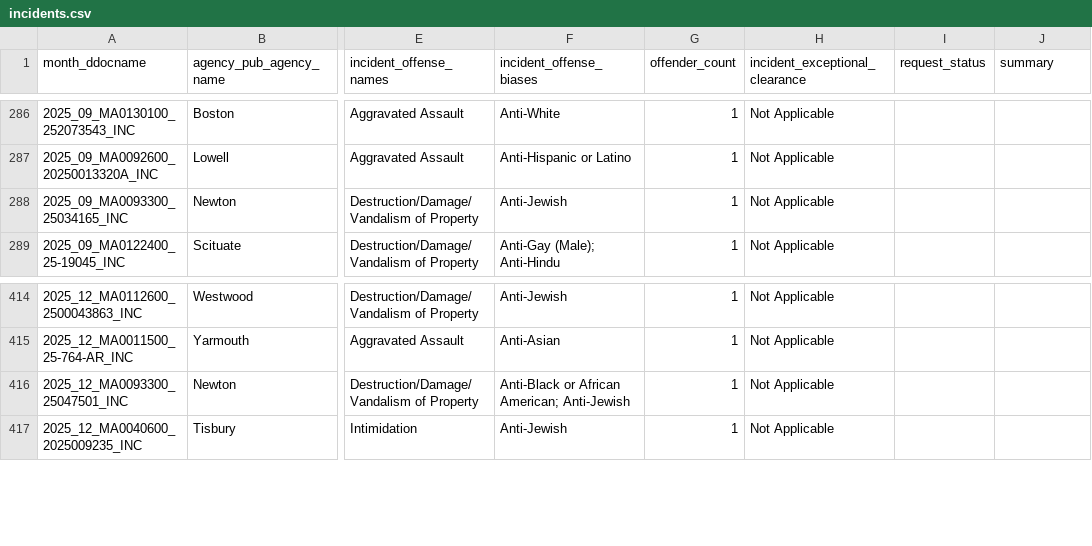
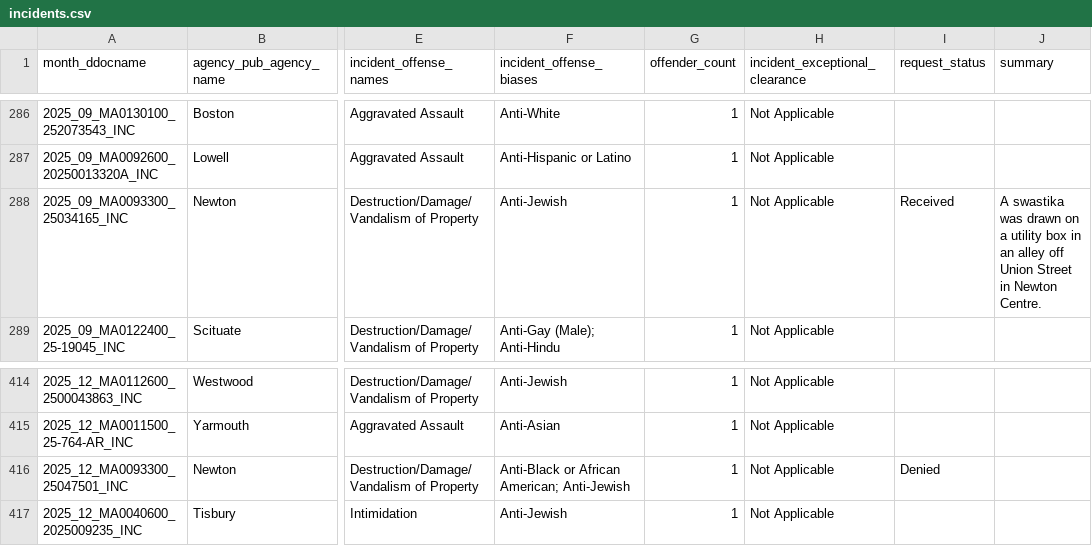
Before and after one commit to nstory/hate-crimes, a CSV file: tables/incidents.csv, drawn as a sheet; only a part is shown, gaps mark what is left out; the diff covers the shown part only; the diff names each change by its address in the sheet, - before the commit and + after, or states it on an @@ line.

```diff
--- a/tables/incidents.csv
+++ b/tables/incidents.csv
-I288 (request_status): (empty)
+I288 (request_status): Received
-J288 (summary): (empty)
+J288 (summary): A swastika was drawn on a utility box in an alley off Union Street in Newton Centre.
-I416 (request_status): (empty)
+I416 (request_status): Denied
```
Also changed, not shown: 10 edited cells elsewhere in this file, 2 other files.
